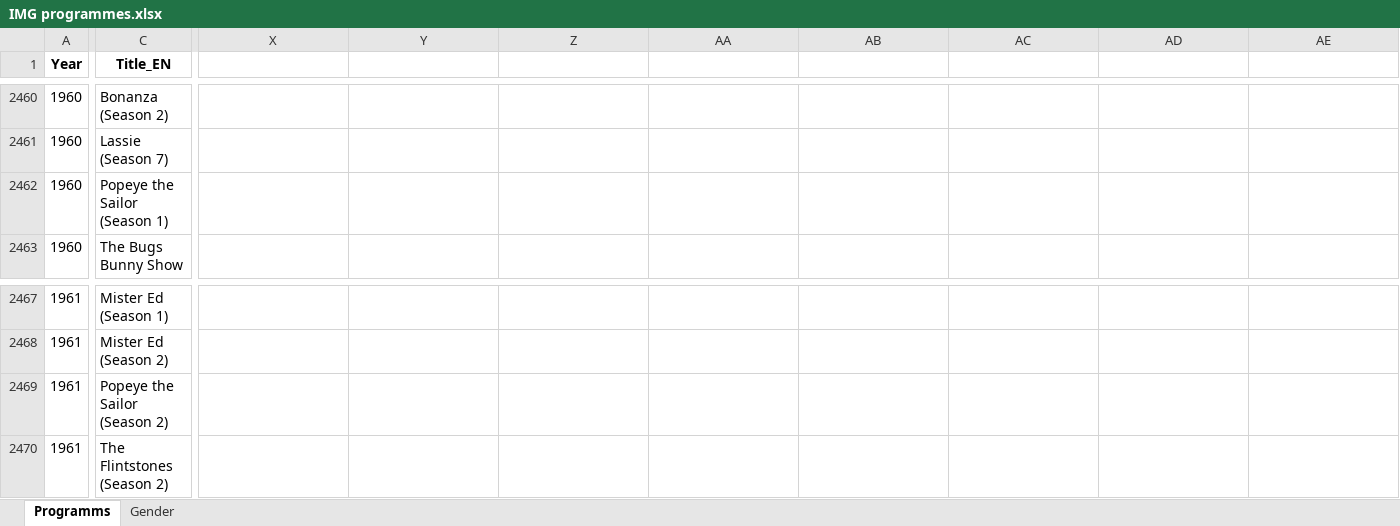
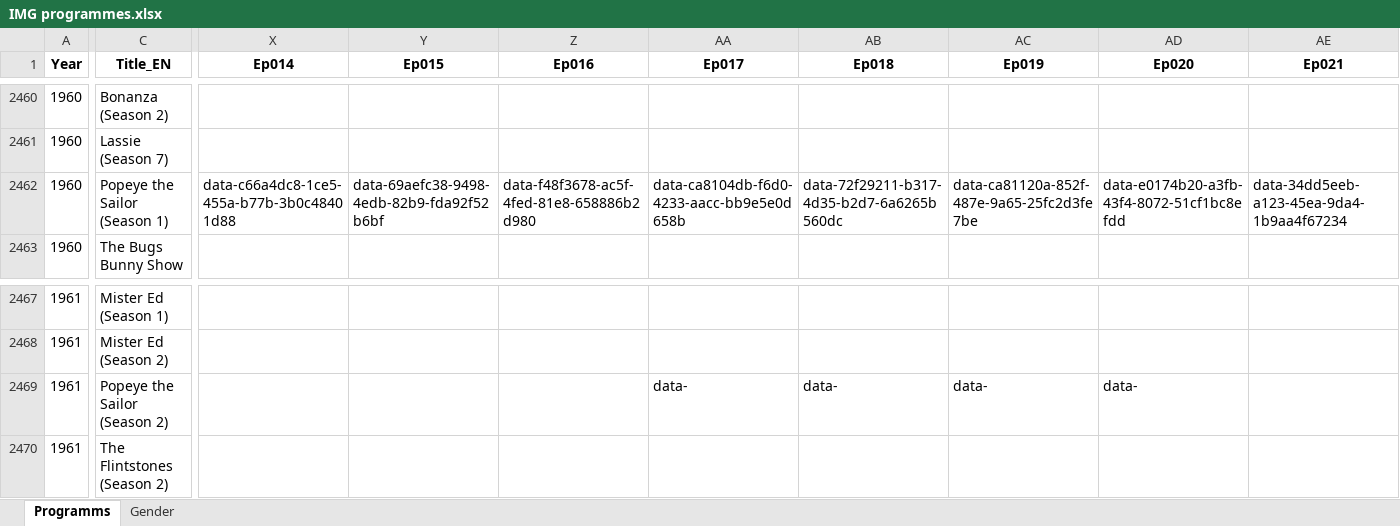
Before and after one commit to pauldim/MADTV, an Excel workbook: IMG programmes.xlsx, sheet Programms, drawn as a sheet; only a part is shown, gaps mark what is left out; values as stored, in another font and other column widths than the file's, no borders; the diff covers the shown part only; the diff names each change by its address in the sheet, - before the commit and + after, or states it on an @@ line.

Commit message:
Update IMG programmes.xlsx

```diff
--- a/IMG programmes.xlsx (sheet Programms)
+++ b/IMG programmes.xlsx (sheet Programms)
-X1: (empty)
+X1: Ep014
-Y1: (empty)
+Y1: Ep015
-Z1: (empty)
+Z1: Ep016
-AA1: (empty)
+AA1: Ep017
-AB1: (empty)
+AB1: Ep018
-AC1: (empty)
+AC1: Ep019
-AD1: (empty)
+AD1: Ep020
-AE1: (empty)
+AE1: Ep021
-X2462 (Ep014): (empty)
+X2462 (Ep014): data-c66a4dc8-1ce5-455a-b77b-3b0c48401d88
-Y2462 (Ep015): (empty)
+Y2462 (Ep015): data-69aefc38-9498-4edb-82b9-fda92f52b6bf
-Z2462 (Ep016): (empty)
+Z2462 (Ep016): data-f48f3678-ac5f-4fed-81e8-658886b2d980
-AA2462 (Ep017): (empty)
+AA2462 (Ep017): data-ca8104db-f6d0-4233-aacc-bb9e5e0d658b
-AB2462 (Ep018): (empty)
+AB2462 (Ep018): data-72f29211-b317-4d35-b2d7-6a6265b560dc
-AC2462 (Ep019): (empty)
+AC2462 (Ep019): data-ca81120a-852f-487e-9a65-25fc2d3fe7be
-AD2462 (Ep020): (empty)
+AD2462 (Ep020): data-e0174b20-a3fb-43f4-8072-51cf1bc8efdd
-AE2462 (Ep021): (empty)
+AE2462 (Ep021): data-34dd5eeb-a123-45ea-9da4-1b9aa4f67234
-AA2469 (Ep017): (empty)
+AA2469 (Ep017): data-
-AB2469 (Ep018): (empty)
+AB2469 (Ep018): data-
-AC2469 (Ep019): (empty)
+AC2469 (Ep019): data-
-AD2469 (Ep020): (empty)
+AD2469 (Ep020): data-
```
Also changed, not shown: 46 edited cells elsewhere in this sheet.
